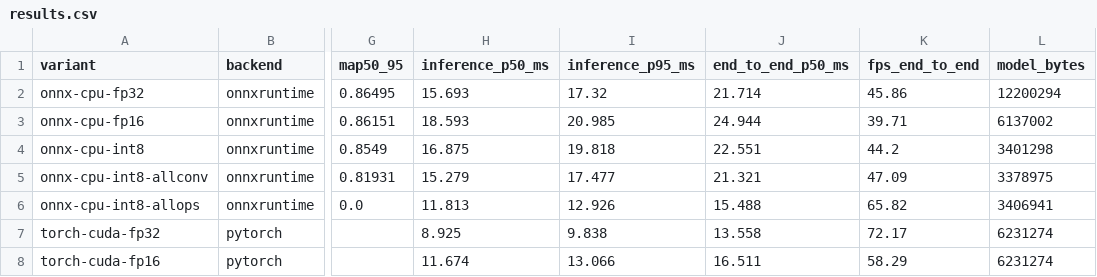
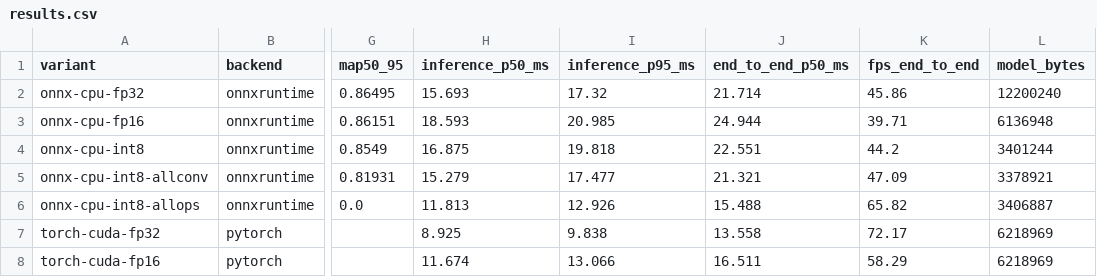
Before and after one commit to CGainsWorks/cv-yolo-detect-track-jetson, a CSV file: benchmarks/results.csv, drawn as a sheet; only a part is shown, gaps mark what is left out; the diff names each change by its address in the sheet, - before the commit and + after, or states it on an @@ line.

```diff
--- a/benchmarks/results.csv
+++ b/benchmarks/results.csv
-L2 (model_bytes): 12200294
+L2 (model_bytes): 12200240
-L3 (model_bytes): 6137002
+L3 (model_bytes): 6136948
-L4 (model_bytes): 3401298
+L4 (model_bytes): 3401244
-L5 (model_bytes): 3378975
+L5 (model_bytes): 3378921
-L6 (model_bytes): 3406941
+L6 (model_bytes): 3406887
-L7:L8 (model_bytes): 6231274
+L7:L8 (model_bytes): 6218969
```
Also changed, not shown: 2 other files.
